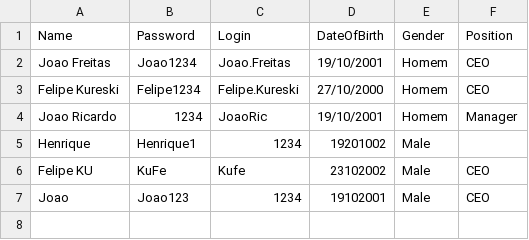
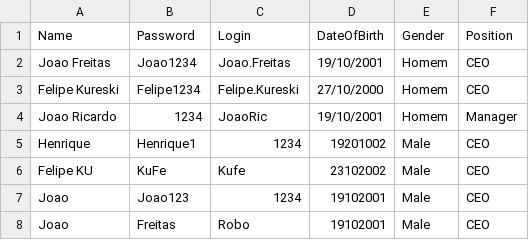
Before and after one commit to joaoson/POOProject, a CSV file: src/application/funcionarios.csv, drawn as a sheet.

Commit message:
Added login verifications

```diff
--- a/src/application/funcionarios.csv
+++ b/src/application/funcionarios.csv
@@ -4,4 +4,5 @@ Felipe Kureski,Felipe1234,Felipe.Kureski,27/10/2000,Homem,CEO
 Joao Ricardo,1234,JoaoRic,19/10/2001,Homem,Manager
-Henrique,Henrique1,1234,19201002,Male
+Henrique,Henrique1,1234,19201002,Male,CEO
 Felipe KU,KuFe,Kufe,23102002,Male,CEO
 Joao,Joao123,1234,19102001,Male,CEO
+Joao,Freitas,Robo,19102001,Male,CEO
```
Also changed, not shown: 2 other files.
